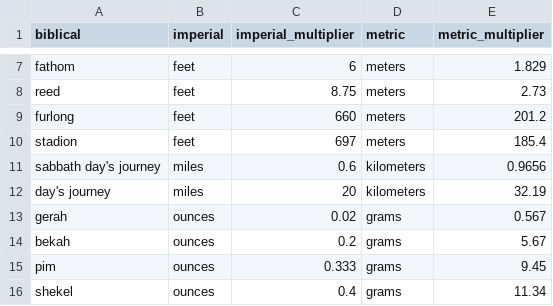
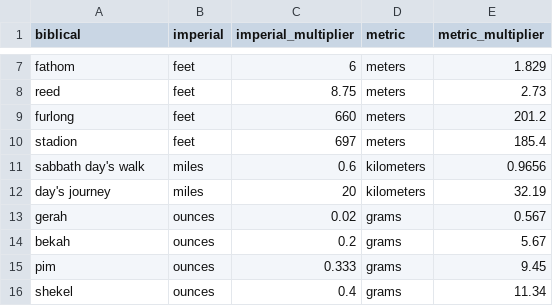
Before and after one commit to briantfriederich/discom-bible-ator, a CSV file: data/measures.csv, drawn as a sheet; only a part is shown, gaps mark what is left out.

```diff
--- a/data/measures.csv
+++ b/data/measures.csv
@@ -10,3 +10,3 @@ furlong,feet,660,meters,201.2
 stadion,feet,697,meters,185.4
-sabbath day's journey,miles,0.6,kilometers,0.9656
+sabbath day's walk,miles,0.6,kilometers,0.9656
 day's journey,miles,20,kilometers,32.19
```
Also changed, not shown: 1 other file.
